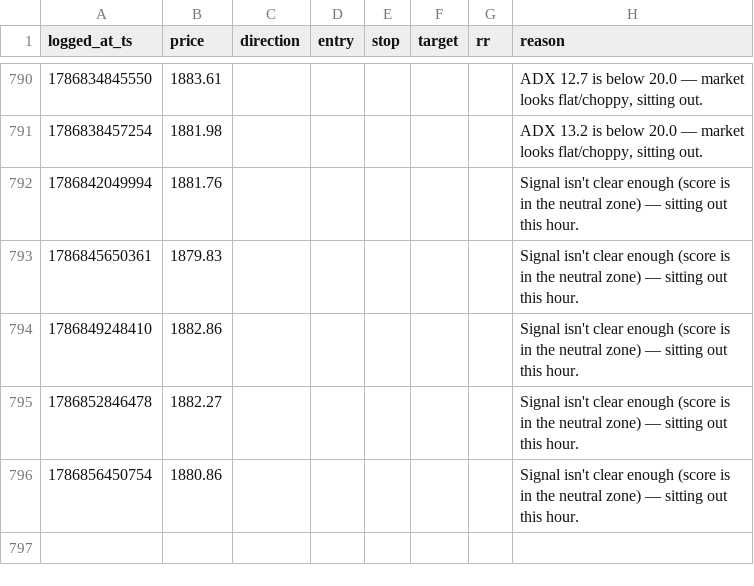
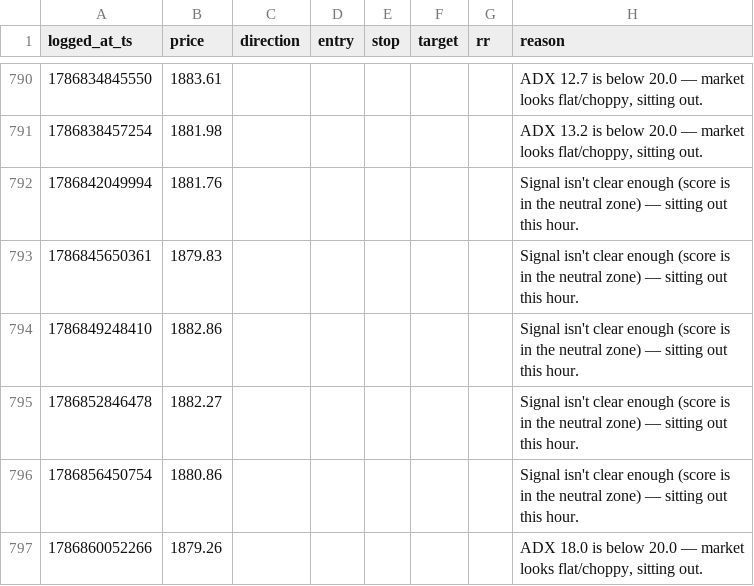
Before and after one commit to mitchielpy-blip/ETH-report-bot, a CSV file: signals_log.csv, drawn as a sheet; only a part is shown, gaps mark what is left out; the diff names each change by its address in the sheet, - before the commit and + after, or states it on an @@ line.

```diff
--- a/signals_log.csv
+++ b/signals_log.csv
+row 797: 1786860052266 | 1879.26 |  |  |  |  |  | ADX 18.0 is below 20.0 — market looks flat/choppy, sitting out.
```
Also changed, not shown: signals_log_btc.csv, signals_log_sol.csv, 2 other files.
